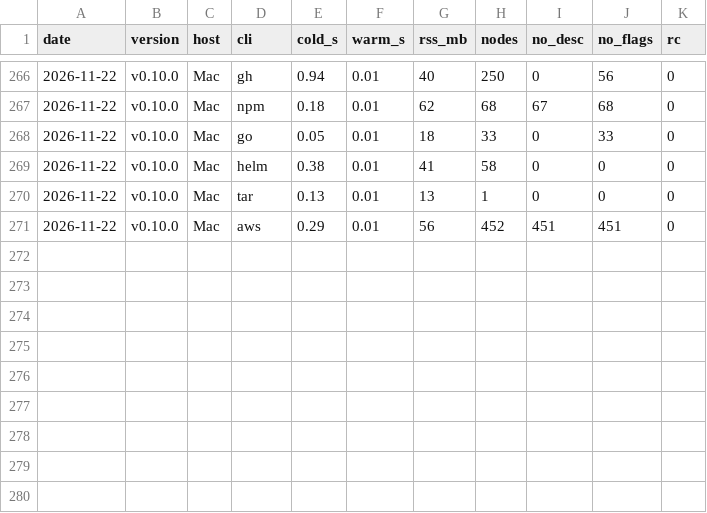
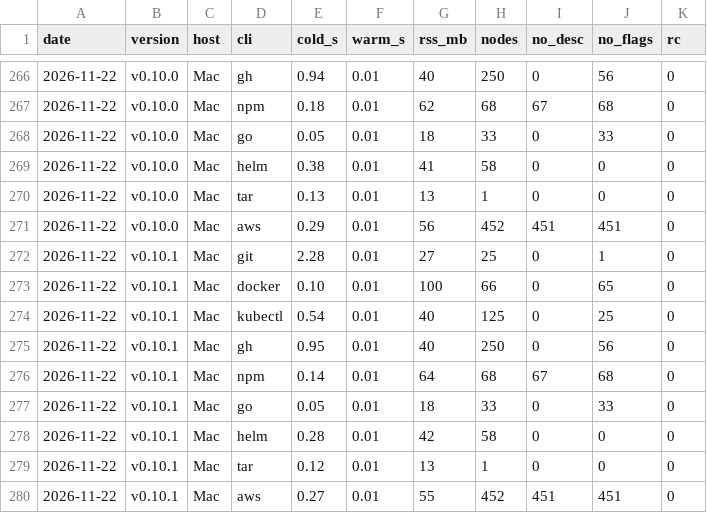
Before and after one commit to aallbrig/treemand, a TSV file: docs/perf/history.tsv, drawn as a sheet; only a part is shown, gaps mark what is left out.

```diff
--- a/docs/perf/history.tsv
+++ b/docs/perf/history.tsv
@@ -271 +271,10 @@ date	version	host	cli	cold_s	warm_s	rss_mb	nodes	no_desc	no_flags	rc
 2026-11-22	v0.10.0	Mac	aws	0.29	0.01	56	452	451	451	0
+2026-11-22	v0.10.1	Mac	git	2.28	0.01	27	25	0	1	0
+2026-11-22	v0.10.1	Mac	docker	0.10	0.01	100	66	0	65	0
+2026-11-22	v0.10.1	Mac	kubectl	0.54	0.01	40	125	0	25	0
+2026-11-22	v0.10.1	Mac	gh	0.95	0.01	40	250	0	56	0
+2026-11-22	v0.10.1	Mac	npm	0.14	0.01	64	68	67	68	0
+2026-11-22	v0.10.1	Mac	go	0.05	0.01	18	33	0	33	0
+2026-11-22	v0.10.1	Mac	helm	0.28	0.01	42	58	0	0	0
+2026-11-22	v0.10.1	Mac	tar	0.12	0.01	13	1	0	0	0
+2026-11-22	v0.10.1	Mac	aws	0.27	0.01	55	452	451	451	0
```
Also changed, not shown: 1 other file.
